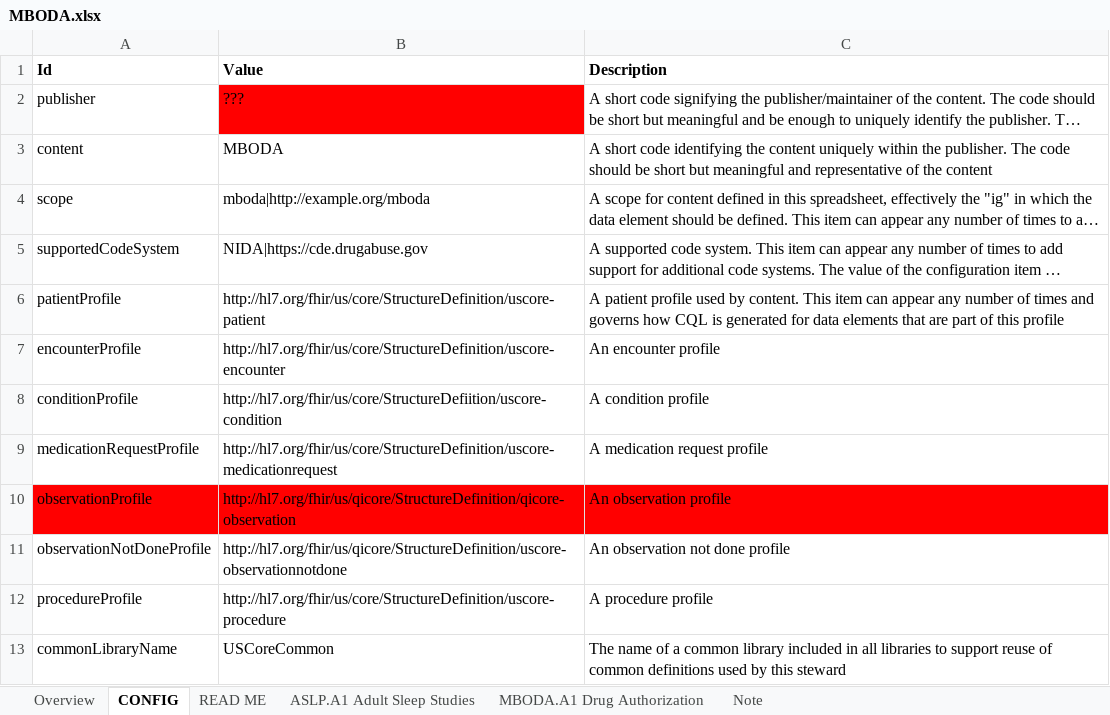
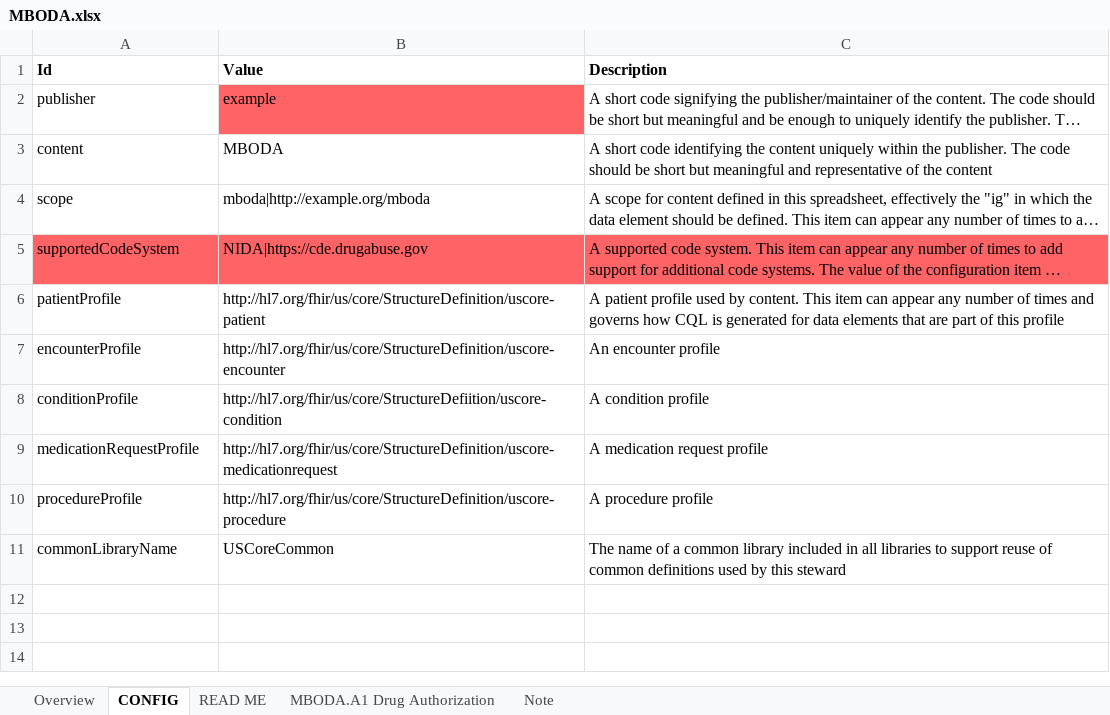
Before and after one commit to cqframework/cqf-us, an Excel workbook: input/l2/MBODA.xlsx, sheet CONFIG, drawn as a sheet; long unchanged cells end in …; values as stored, in another font and other column widths than the file's, no borders; the diff names each change by its address in the sheet, - before the commit and + after, or states it on an @@ line.

```diff
--- a/input/l2/MBODA.xlsx (sheet CONFIG)
+++ b/input/l2/MBODA.xlsx (sheet CONFIG)
-sheet tab: ASLP.A1 Adult Sleep Studies
-B2 (Value): ???
+B2 (Value): example
-B2 fill: #FF0000
+B2 fill: #FE6466
-A5:C5 fill: none
+A5:C5 fill: #FE6466
-row 10: observationProfile | http://hl7.org/fhir/us/qicore/StructureDefinition/qicore-observation | An observation profile
-row 11: observationNotDoneProfile | http://hl7.org/fhir/us/qicore/StructureDefinition/uscore-observationnotdone | An observation not done profile
```
Also changed, not shown: sheet MBODA.A1 Drug Authorization.
